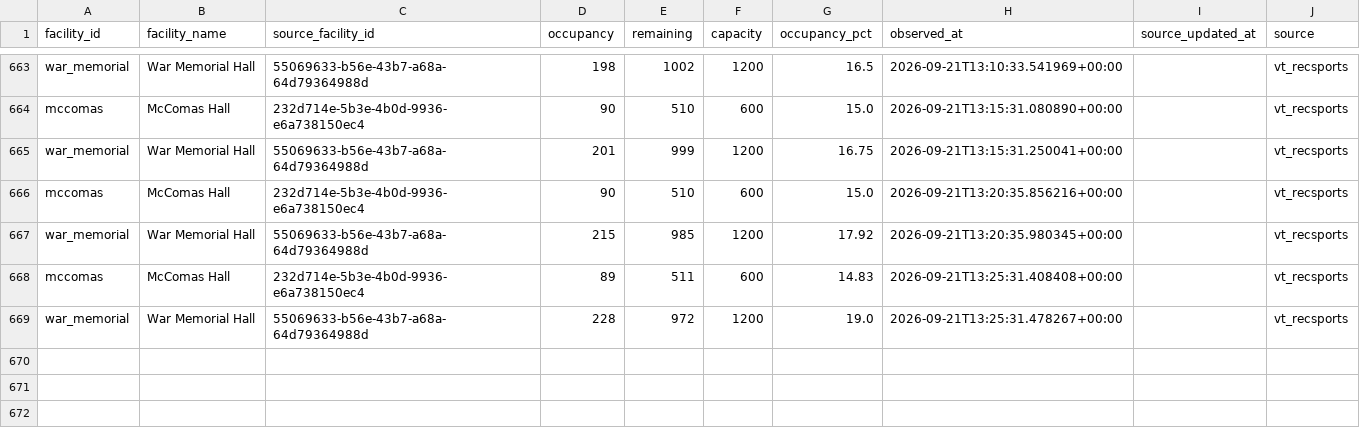
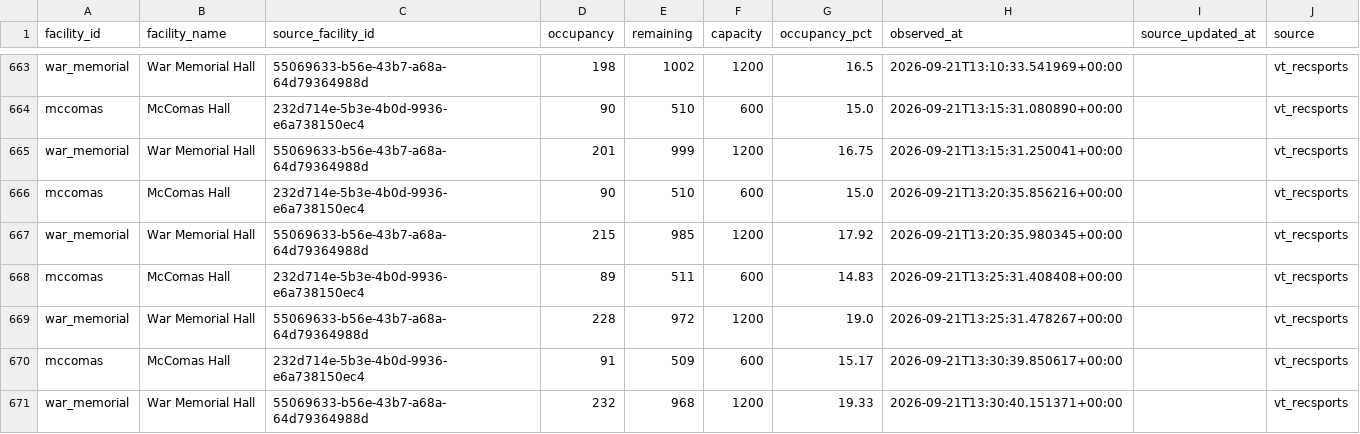
Before and after one commit to owenhoagie/vthacks14-gymbuddy, a CSV file: history.csv, drawn as a sheet; only a part is shown, gaps mark what is left out; the diff names each change by its address in the sheet, - before the commit and + after, or states it on an @@ line.

```diff
--- a/history.csv
+++ b/history.csv
+row 670: mccomas | McComas Hall | 232d714e-5b3e-4b0d-9936-e6a738150ec4 | 91 | 509 | 600 | 15.17 | 2026-09-21T13:30:39.850617+00:00 |  | vt_recsports
+row 671: war_memorial | War Memorial Hall | 55069633-b56e-43b7-a68a-64d79364988d | 232 | 968 | 1200 | 19.33 | 2026-09-21T13:30:40.151371+00:00 |  | vt_recsports
```
Also changed, not shown: 1 other file.
